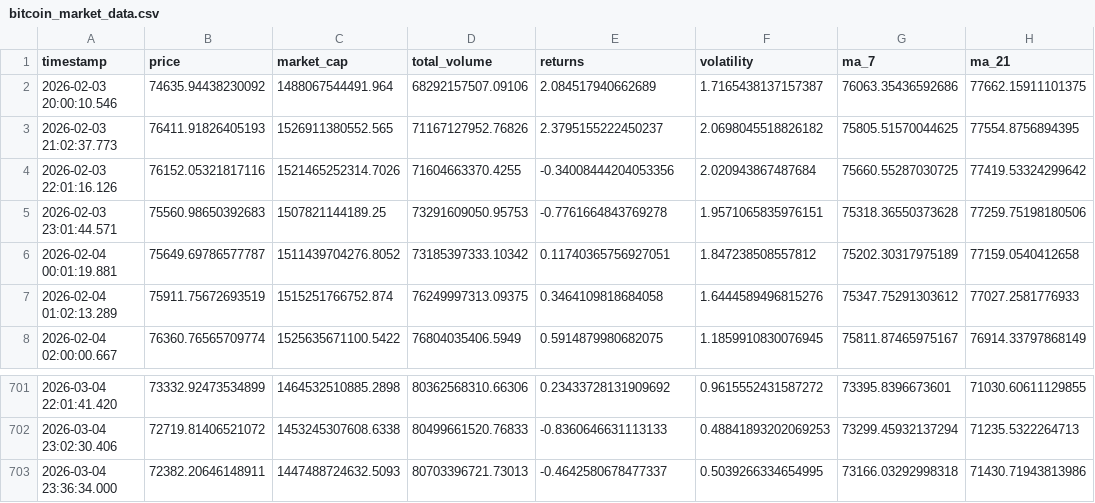
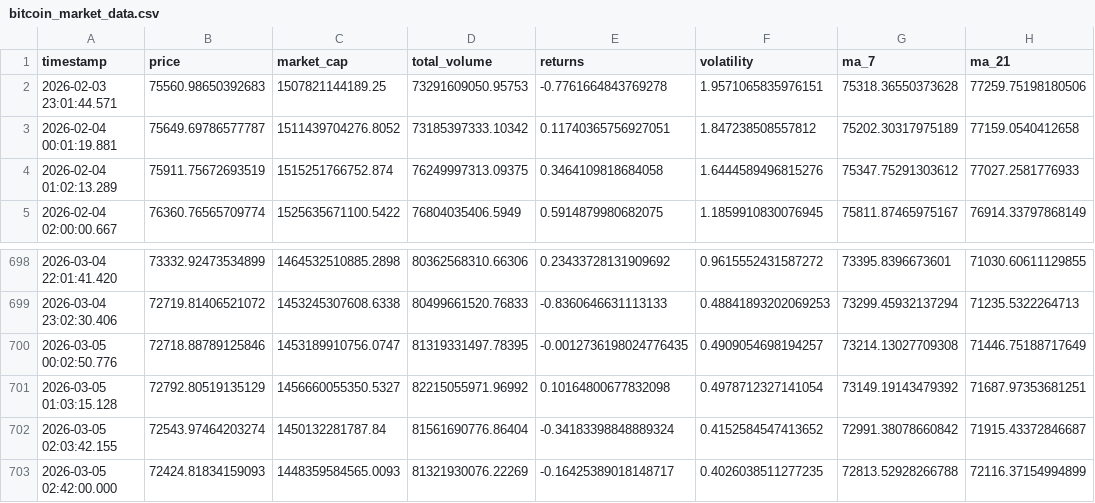
Before and after one commit to ProsperOdali/crypto-tracker, a CSV file: data/bitcoin_market_data.csv, drawn as a sheet; only a part is shown, gaps mark what is left out; removed rows and columns are numbered as before the commit, all else as after; the diff names each change by its address in the sheet, - before the commit and + after, or states it on an @@ line.

```diff
--- a/data/bitcoin_market_data.csv
+++ b/data/bitcoin_market_data.csv
-row 2: 2026-02-03 20:00:10.546 | 74635.94438230092 | 1488067544491.964 | 68292157507.09106 | 2.084517940662689 | 1.7165438137157387 | 76063.35436592686 | 77662.15911101375
-row 3: 2026-02-03 21:02:37.773 | 76411.91826405193 | 1526911380552.565 | 71167127952.76826 | 2.3795155222450237 | 2.0698045518826182 | 75805.51570044625 | 77554.8756894395
-row 4: 2026-02-03 22:01:16.126 | 76152.05321817116 | 1521465252314.7026 | 71604663370.4255 | -0.34008444204053356 | 2.020943867487684 | 75660.55287030725 | 77419.53324299642
-row 703: 2026-03-04 23:36:34.000 | 72382.20646148911 | 1447488724632.5093 | 80703396721.73013 | -0.4642580678477337 | 0.5039266334654995 | 73166.03292998318 | 71430.71943813986
+row 700: 2026-03-05 00:02:50.776 | 72718.88789125846 | 1453189910756.0747 | 81319331497.78395 | -0.0012736198024776435 | 0.4909054698194257 | 73214.13027709308 | 71446.75188717649
+row 701: 2026-03-05 01:03:15.128 | 72792.80519135129 | 1456660055350.5327 | 82215055971.96992 | 0.10164800677832098 | 0.4978712327141054 | 73149.19143479392 | 71687.97353681251
+row 702: 2026-03-05 02:03:42.155 | 72543.97464203274 | 1450132281787.84 | 81561690776.86404 | -0.34183398848889324 | 0.4152584547413652 | 72991.38078660842 | 71915.43372846687
+row 703: 2026-03-05 02:42:00.000 | 72424.81834159093 | 1448359584565.0093 | 81321930076.22269 | -0.16425389018148717 | 0.4026038511277235 | 72813.52928266788 | 72116.37154994899
```
